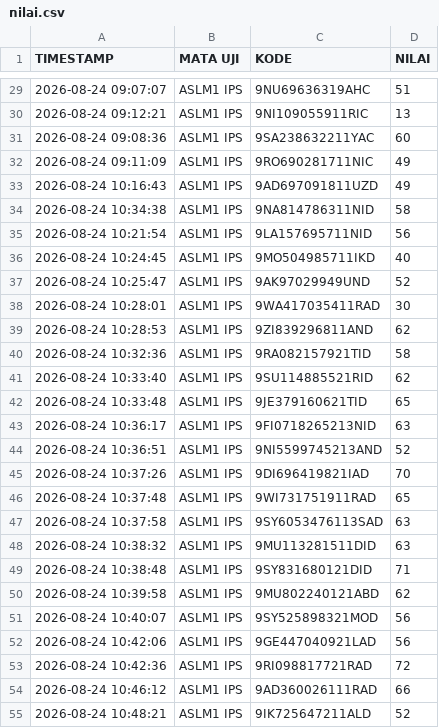
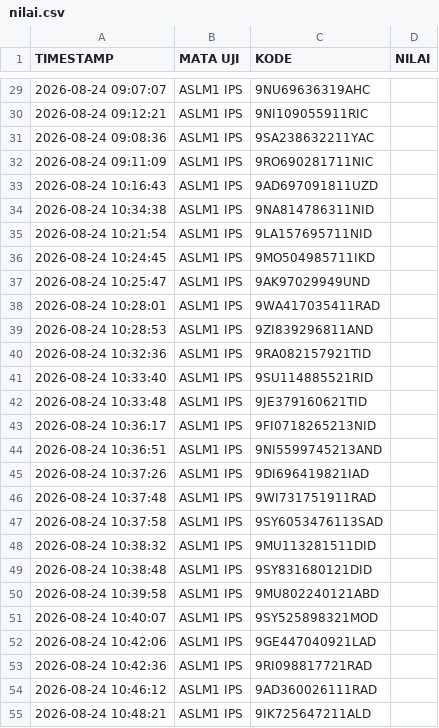
Before and after one commit to SMPN1KALIWEDI/ujian-smpn1kaliwedi, a CSV file: data/nilai.csv, drawn as a sheet; only a part is shown, gaps mark what is left out; the diff covers the shown part only.

Commit message:
Update data/nilai.csv - 2026-08-24T05:55:40.696Z

```diff
--- a/data/nilai.csv
+++ b/data/nilai.csv
@@ -29,27 +29,27 @@ TIMESTAMP,MATA UJI,KODE,NILAI
-2026-08-24 09:07:07,ASLM1 IPS,9NU69636319AHC,51
-2026-08-24 09:12:21,ASLM1 IPS,9NI109055911RIC,13
-2026-08-24 09:08:36,ASLM1 IPS,9SA238632211YAC,60
-2026-08-24 09:11:09,ASLM1 IPS,9RO690281711NIC,49
-2026-08-24 10:16:43,ASLM1 IPS,9AD697091811UZD,49
-2026-08-24 10:34:38,ASLM1 IPS,9NA814786311NID,58
-2026-08-24 10:21:54,ASLM1 IPS,9LA157695711NID,56
-2026-08-24 10:24:45,ASLM1 IPS,9MO504985711IKD,40
-2026-08-24 10:25:47,ASLM1 IPS,9AK97029949UND,52
-2026-08-24 10:28:01,ASLM1 IPS,9WA417035411RAD,30
-2026-08-24 10:28:53,ASLM1 IPS,9ZI839296811AND,62
-2026-08-24 10:32:36,ASLM1 IPS,9RA082157921TID,58
-2026-08-24 10:33:40,ASLM1 IPS,9SU114885521RID,62
-2026-08-24 10:33:48,ASLM1 IPS,9JE379160621TID,65
-2026-08-24 10:36:17,ASLM1 IPS,9FI0718265213NID,63
-2026-08-24 10:36:51,ASLM1 IPS,9NI5599745213AND,52
-2026-08-24 10:37:26,ASLM1 IPS,9DI696419821IAD,70
-2026-08-24 10:37:48,ASLM1 IPS,9WI731751911RAD,65
-2026-08-24 10:37:58,ASLM1 IPS,9SY6053476113SAD,63
-2026-08-24 10:38:32,ASLM1 IPS,9MU113281511DID,63
-2026-08-24 10:38:48,ASLM1 IPS,9SY831680121DID,71
-2026-08-24 10:39:58,ASLM1 IPS,9MU802240121ABD,62
-2026-08-24 10:40:07,ASLM1 IPS,9SY525898321MOD,56
-2026-08-24 10:42:06,ASLM1 IPS,9GE447040921LAD,56
-2026-08-24 10:42:36,ASLM1 IPS,9RI098817721RAD,72
-2026-08-24 10:46:12,ASLM1 IPS,9AD360026111RAD,66
-2026-08-24 10:48:21,ASLM1 IPS,9IK725647211ALD,52
+2026-08-24 09:07:07,ASLM1 IPS,9NU69636319AHC,
+2026-08-24 09:12:21,ASLM1 IPS,9NI109055911RIC,
+2026-08-24 09:08:36,ASLM1 IPS,9SA238632211YAC,
+2026-08-24 09:11:09,ASLM1 IPS,9RO690281711NIC,
+2026-08-24 10:16:43,ASLM1 IPS,9AD697091811UZD,
+2026-08-24 10:34:38,ASLM1 IPS,9NA814786311NID,
+2026-08-24 10:21:54,ASLM1 IPS,9LA157695711NID,
+2026-08-24 10:24:45,ASLM1 IPS,9MO504985711IKD,
+2026-08-24 10:25:47,ASLM1 IPS,9AK97029949UND,
+2026-08-24 10:28:01,ASLM1 IPS,9WA417035411RAD,
+2026-08-24 10:28:53,ASLM1 IPS,9ZI839296811AND,
+2026-08-24 10:32:36,ASLM1 IPS,9RA082157921TID,
+2026-08-24 10:33:40,ASLM1 IPS,9SU114885521RID,
+2026-08-24 10:33:48,ASLM1 IPS,9JE379160621TID,
+2026-08-24 10:36:17,ASLM1 IPS,9FI0718265213NID,
+2026-08-24 10:36:51,ASLM1 IPS,9NI5599745213AND,
+2026-08-24 10:37:26,ASLM1 IPS,9DI696419821IAD,
+2026-08-24 10:37:48,ASLM1 IPS,9WI731751911RAD,
+2026-08-24 10:37:58,ASLM1 IPS,9SY6053476113SAD,
+2026-08-24 10:38:32,ASLM1 IPS,9MU113281511DID,
+2026-08-24 10:38:48,ASLM1 IPS,9SY831680121DID,
+2026-08-24 10:39:58,ASLM1 IPS,9MU802240121ABD,
+2026-08-24 10:40:07,ASLM1 IPS,9SY525898321MOD,
+2026-08-24 10:42:06,ASLM1 IPS,9GE447040921LAD,
+2026-08-24 10:42:36,ASLM1 IPS,9RI098817721RAD,
+2026-08-24 10:46:12,ASLM1 IPS,9AD360026111RAD,
+2026-08-24 10:48:21,ASLM1 IPS,9IK725647211ALD,
```
Also changed, not shown: 32 edited cells elsewhere in this file.
